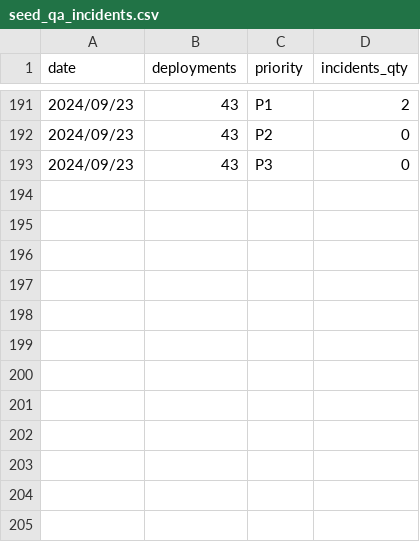
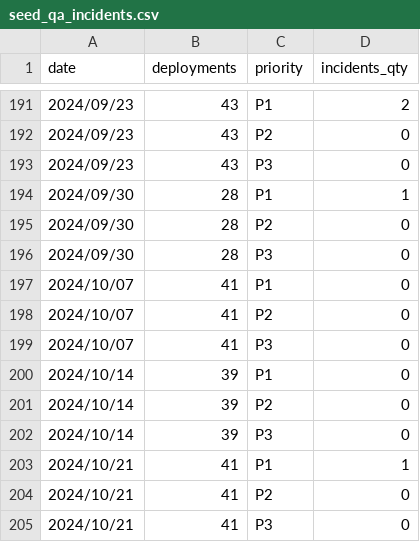
Before and after one commit to 3DHubs/dbt-core-network, a CSV file: seeds/seed_qa_incidents.csv, drawn as a sheet; only a part is shown, gaps mark what is left out; the diff names each change by its address in the sheet, - before the commit and + after, or states it on an @@ line.

Commit message:
Qa1810 (#875)
* added data for 27.09.2024

* added data for 18.10.2024

* added data for 25.10.2024

```diff
--- a/seeds/seed_qa_incidents.csv
+++ b/seeds/seed_qa_incidents.csv
+row 194: 2024/09/30 | 28 | P1 | 1
+row 195: 2024/09/30 | 28 | P2 | 0
+row 196: 2024/09/30 | 28 | P3 | 0
+row 197: 2024/10/07 | 41 | P1 | 0
+row 198: 2024/10/07 | 41 | P2 | 0
+row 199: 2024/10/07 | 41 | P3 | 0
+row 200: 2024/10/14 | 39 | P1 | 0
+row 201: 2024/10/14 | 39 | P2 | 0
+row 202: 2024/10/14 | 39 | P3 | 0
+row 203: 2024/10/21 | 41 | P1 | 1
+row 204: 2024/10/21 | 41 | P2 | 0
+row 205: 2024/10/21 | 41 | P3 | 0
```
Also changed, not shown: seeds/seed_qa_bugs_backlog.csv.
